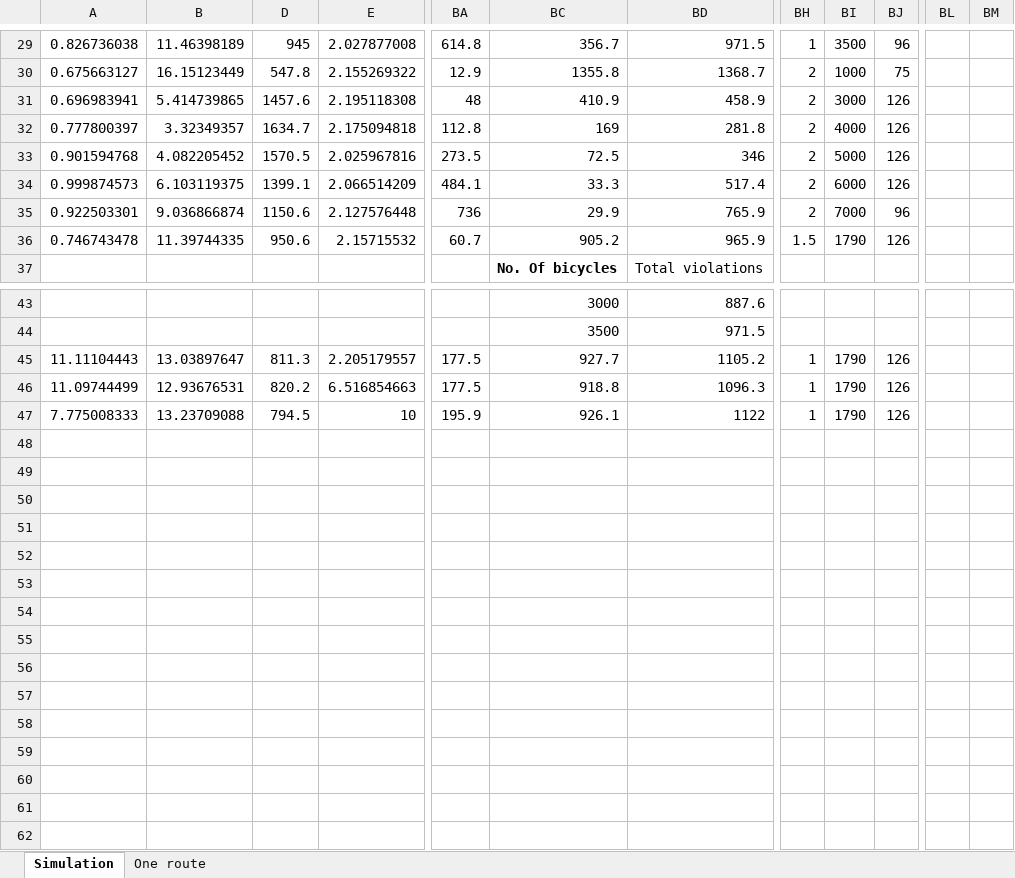
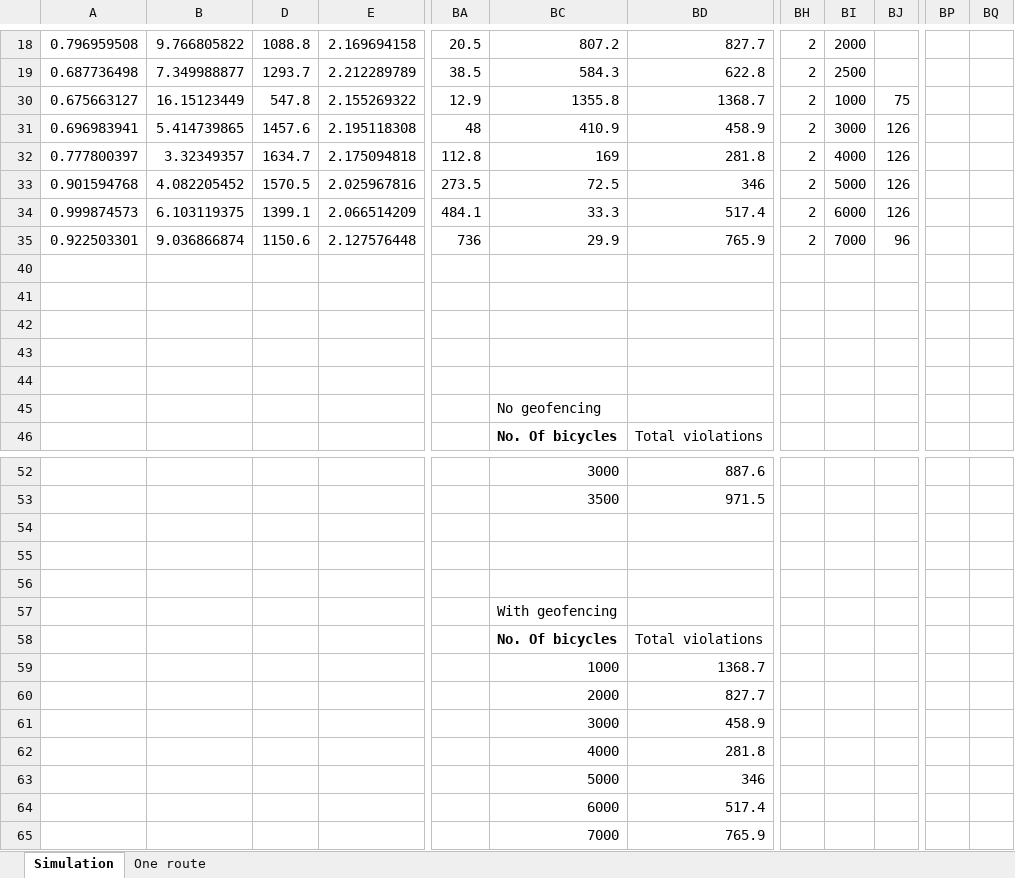
Before and after one commit to kristinehagen/Master, an Excel workbook: Results.xlsx, sheet Simulation, drawn as a sheet; only a part is shown, gaps mark what is left out; values as stored, in another font and other column widths than the file's, no borders; charts and pictures not drawn; removed rows and columns are numbered as before the commit, all else as after; rows hold the shown columns only; the diff covers the shown part only; the diff names each change by its address in the sheet, - before the commit and + after, or states it on an @@ line.

```diff
--- a/Results.xlsx (sheet Simulation)
+++ b/Results.xlsx (sheet Simulation)
-column BL, empty
-column BM, empty
+column BP, empty
+column BQ, empty
-A18: 0.826736038
+A18: 0.796959508
-B18: 11.46398189
+B18: 9.766805822
-D18: 945
+D18: 1088.8
-E18: 2.027877008
+E18: 2.169694158
-BA18: 614.8
+BA18: 20.5
-BC18: 356.7
+BC18: 807.2
-BD18: 971.5
+BD18: 827.7
-BH18: 1
+BH18: 2
-BI18: 3500
+BI18: 2000
-BJ18: 96
+BJ18: (empty)
@@ row 19 unhidden: 0.687736498 | 7.349988877 | 1293.7 | 2.212289789 | 38.5 | 584.3 | 622.8 | 2 | 2500 @@
-row 40: 0.746743478 | 11.39744335 | 950.6 | 2.15715532 | 60.7 | 905.2 | 965.9 | 1.5 | 1790 | 126
+row 40: (empty)
+row 41: (empty)
+row 42: (empty)
+row 43: (empty)
+row 44: (empty)
+row 45:  |  |  |  |  | No geofencing
-row 54: 11.11104443 | 13.03897647 | 811.3 | 2.205179557 | 177.5 | 927.7 | 1105.2 | 1 | 1790 | 126
+row 54: (empty)
-row 55: 11.09744499 | 12.93676531 | 820.2 | 6.516854663 | 177.5 | 918.8 | 1096.3 | 1 | 1790 | 126
+row 55: (empty)
-row 56: 7.775008333 | 13.23709088 | 794.5 | 10 | 195.9 | 926.1 | 1122 | 1 | 1790 | 126
+row 56: (empty)
+row 57:  |  |  |  |  | With geofencing
+row 58:  |  |  |  |  | No. Of bicycles | Total violations
+row 59:  |  |  |  |  | 1000 | 1368.7
+row 60:  |  |  |  |  | 2000 | 827.7
+row 61:  |  |  |  |  | 3000 | 458.9
+row 62:  |  |  |  |  | 4000 | 281.8
+row 63:  |  |  |  |  | 5000 | 346
+row 64:  |  |  |  |  | 6000 | 517.4
+row 65:  |  |  |  |  | 7000 | 765.9
```
Also changed, not shown: 4 hidden or unhidden rows and 23 edited cells elsewhere in this sheet, charts or pictures, 6 other files.
